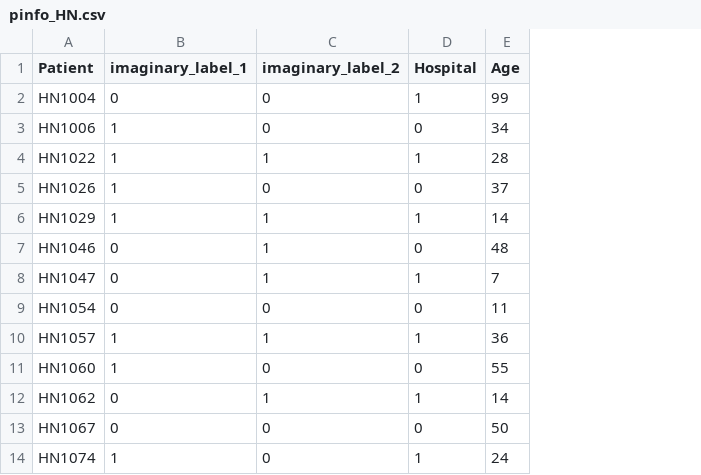
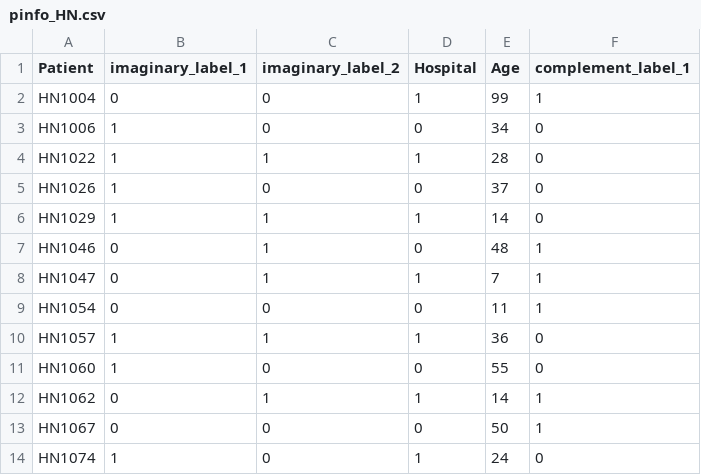
Before and after one commit to MStarmans91/WORCTutorial, a CSV file: Data/Examplefiles/pinfo_HN.csv, drawn as a sheet; only a part is shown; the diff names each change by its address in the sheet, - before the commit and + after, or states it on an @@ line.

Commit message:
Update pinfo_HN.csv to include a complement label for multiclass testing

```diff
--- a/Data/Examplefiles/pinfo_HN.csv
+++ b/Data/Examplefiles/pinfo_HN.csv
+column F (complement_label_1), rows 2-14: 1 | 0 | 0 | 0 | 0 | 1 | 1 | 1 | 0 | 0 | 1 | 1 | 0
```
